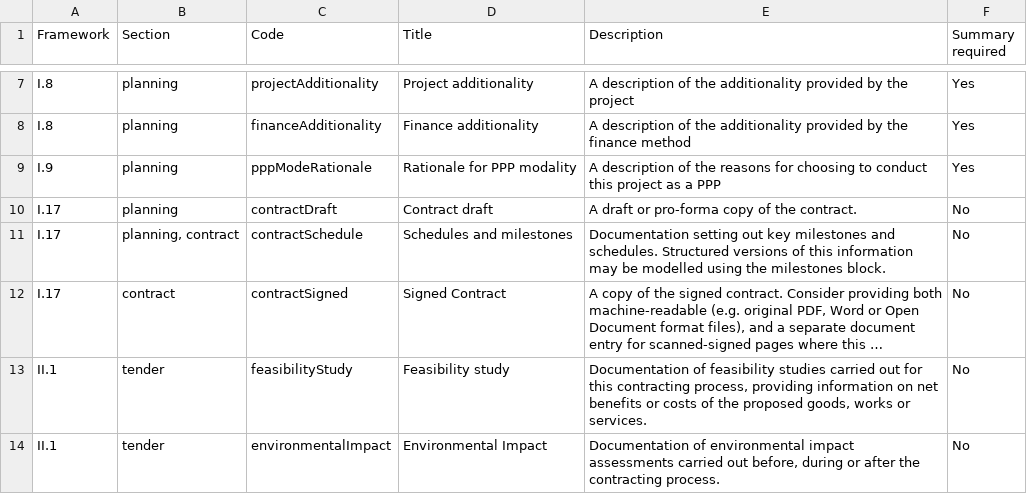
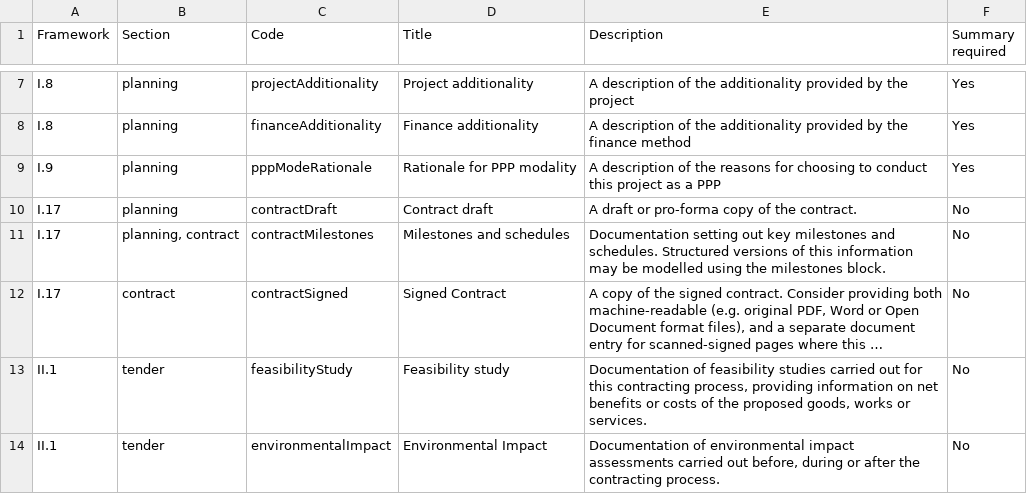
Before and after one commit to open-contracting-extensions/public-private-partnerships, a CSV file: schema/profile/codelists/documentType.csv, drawn as a sheet; only a part is shown, gaps mark what is left out; long unchanged cells end in …; the diff names each change by its address in the sheet, - before the commit and + after, or states it on an @@ line.

Commit message:
rename contractSchedule to contractMilestones

```diff
--- a/schema/profile/codelists/documentType.csv
+++ b/schema/profile/codelists/documentType.csv
-C11 (Code): contractSchedule
+C11 (Code): contractMilestones
-D11 (Title): Schedules and milestones
+D11 (Title): Milestones and schedules
```
